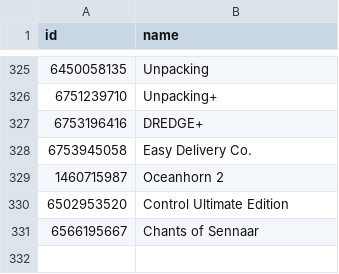
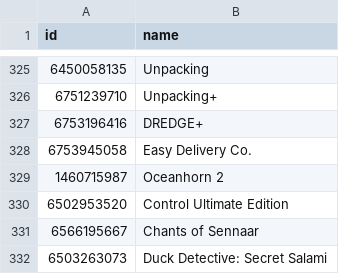
Before and after one commit to albertquiroga/awesome-ios-game-ports, a TSV file: ids.tsv, drawn as a sheet; only a part is shown, gaps mark what is left out.

```diff
--- a/ids.tsv
+++ b/ids.tsv
@@ -331 +331,2 @@ id	name
 6566195667	"Chants of Sennaar"
+6503263073	"Duck Detective: Secret Salami"
```
